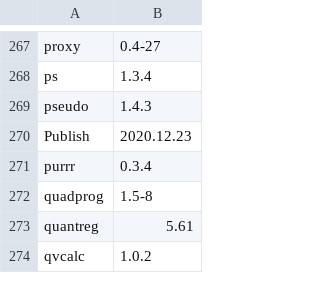
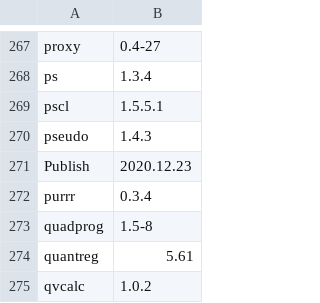
Before and after one commit to opensafely-core/r-docker, a CSV file: packages.csv, drawn as a sheet; only a part is shown, gaps mark what is left out; the diff names each change by its address in the sheet, - before the commit and + after, or states it on an @@ line.

Commit message:
Add pscl package
Relates to #140.

```diff
--- a/packages.csv
+++ b/packages.csv
+row 269: pscl | 1.5.5.1
```
Also changed, not shown: 1 other file.
